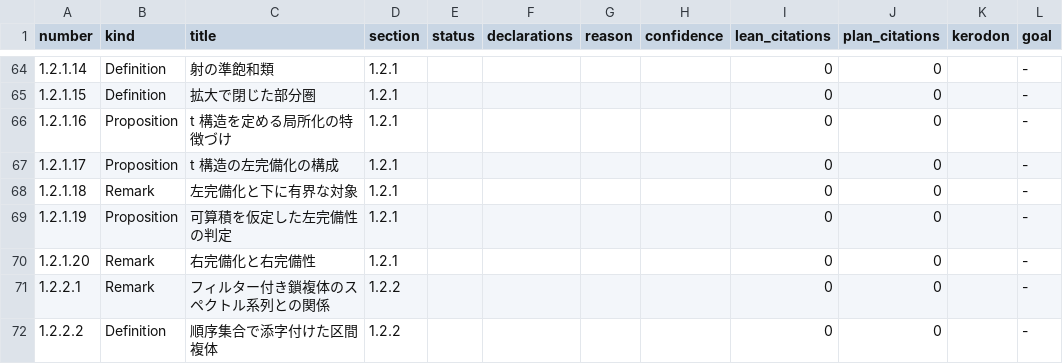
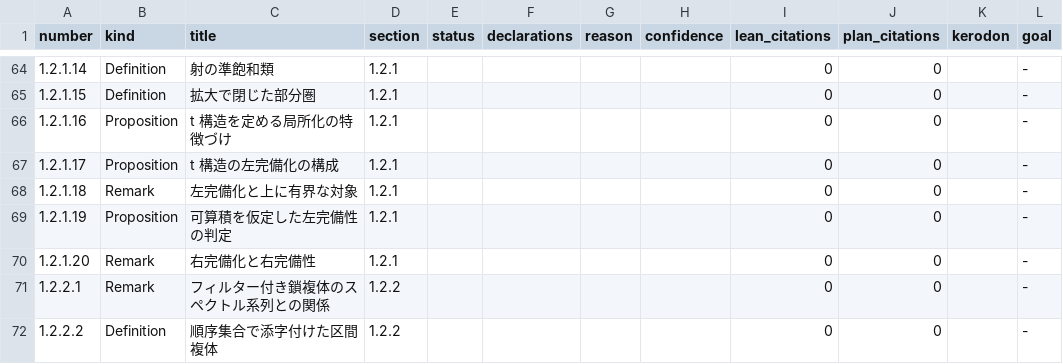
Before and after one commit to unaoya/SerrePositivity, a CSV file: research/ha-coverage/items.csv, drawn as a sheet; only a part is shown, gaps mark what is left out.

```diff
--- a/research/ha-coverage/items.csv
+++ b/research/ha-coverage/items.csv
@@ -67,3 +67,3 @@ number,kind,title,section,status,declarations,reason,confidence,lean_citations,p
 1.2.1.17,Proposition,t 構造の左完備化の構成,1.2.1,,,,,0,0,,-
-1.2.1.18,Remark,左完備化と下に有界な対象,1.2.1,,,,,0,0,,-
+1.2.1.18,Remark,左完備化と上に有界な対象,1.2.1,,,,,0,0,,-
 1.2.1.19,Proposition,可算積を仮定した左完備性の判定,1.2.1,,,,,0,0,,-
```
Also changed, not shown: 3 other files.
